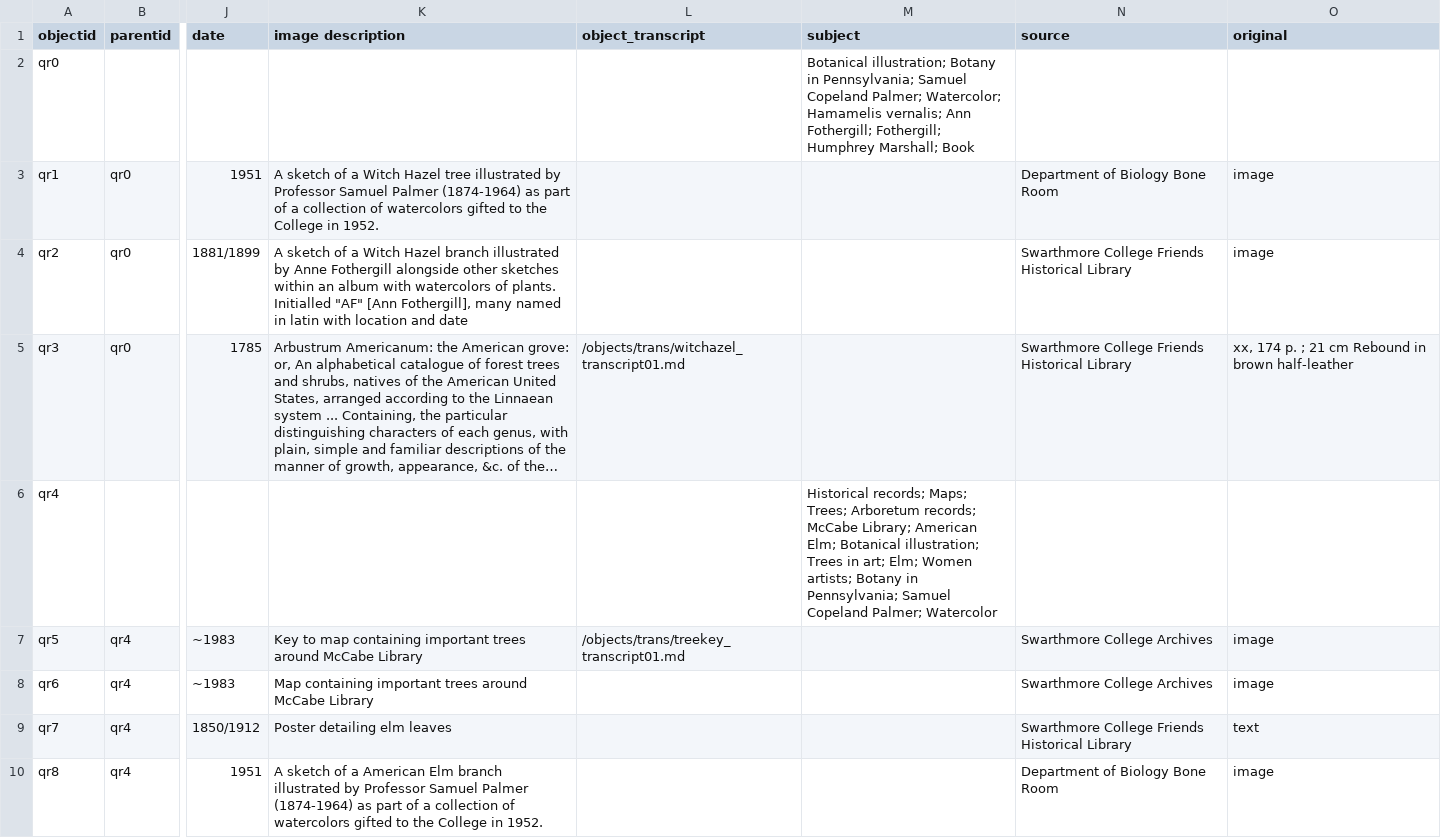
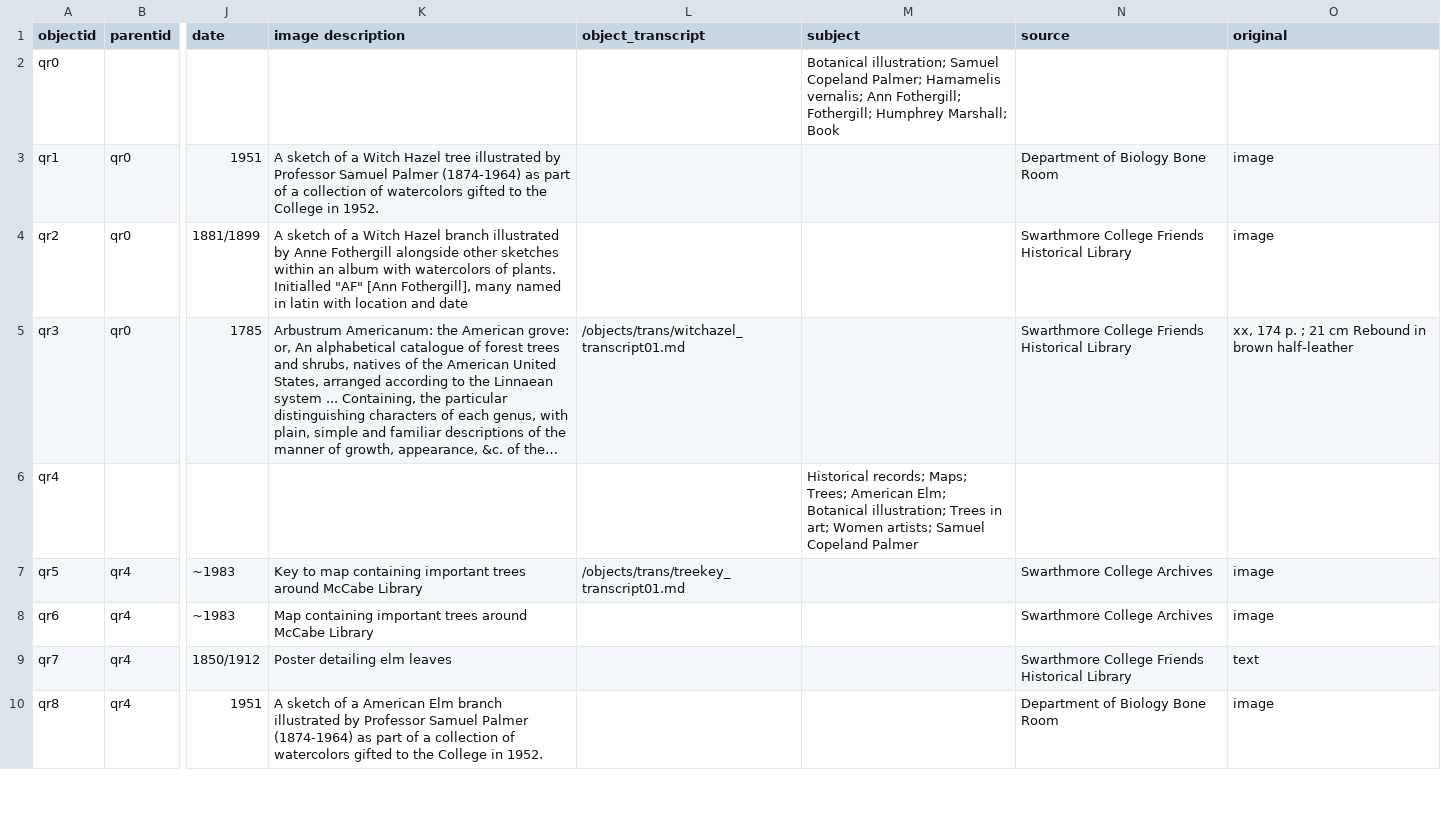
Before and after one commit to swat-ds/Quaker-Walking-Tour, a CSV file: _data/quakerroots.csv, drawn as a sheet; only a part is shown, gaps mark what is left out; long unchanged cells end in …; the diff covers the shown part only; the diff names each change by its address in the sheet, - before the commit and + after, or states it on an @@ line.

```diff
--- a/_data/quakerroots.csv
+++ b/_data/quakerroots.csv
-M2 (subject): Botanical illustration; Botany in Pennsylvania; Samuel Copeland Palmer; Watercolor; Hamamelis vernalis;…
+M2 (subject): Botanical illustration; Samuel Copeland Palmer; Hamamelis vernalis;…
-M6 (subject): …Maps; Trees; Arboretum records; McCabe Library; American Elm; Botanical illustration; Trees in art; Elm; Women artists; Botany in Pennsylvania; Samuel Copeland Palmer; Watercolor
+M6 (subject): …Maps; Trees; American Elm; Botanical illustration; Trees in art; Women artists; Samuel Copeland Palmer
```
Also changed, not shown: 9 edited cells elsewhere in this file, _data/people.csv, 3 other files.
